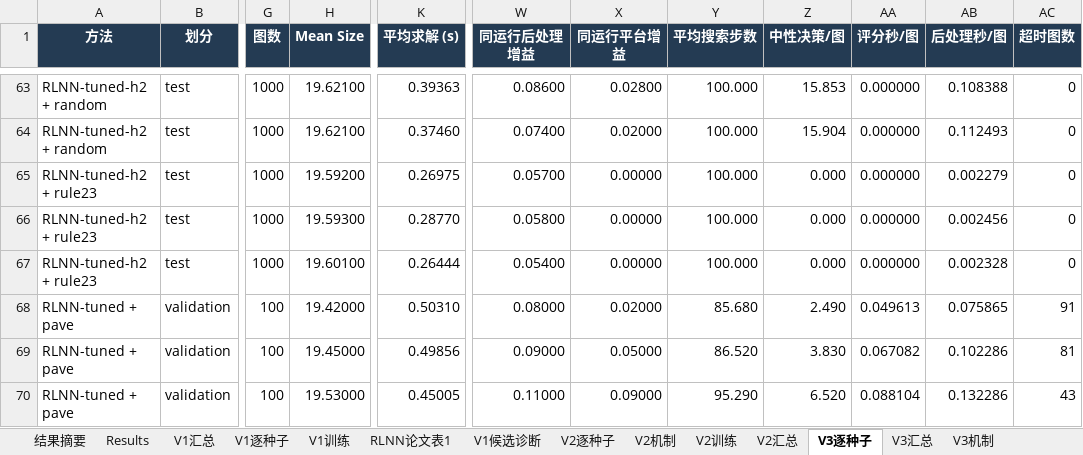
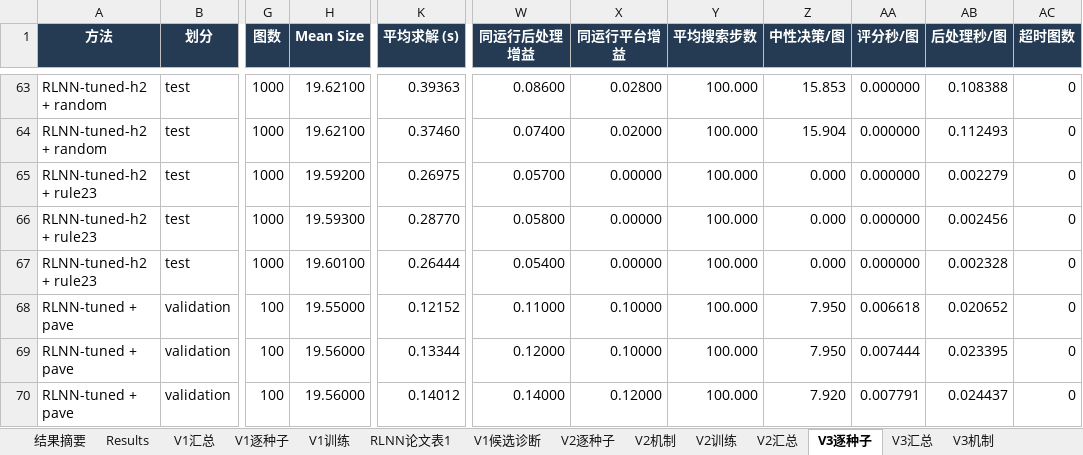
Before and after one commit to YuqiWang-code/RLNN_lab, an Excel workbook: docs/实验结果.xlsx, sheet V3逐种子, drawn as a sheet; only a part is shown, gaps mark what is left out; values as stored, in another font and other column widths than the file's, no borders; the diff covers the shown part only; the diff names each change by its address in the sheet, - before the commit and + after, or states it on an @@ line.

```diff
--- a/docs/实验结果.xlsx (sheet V3逐种子)
+++ b/docs/实验结果.xlsx (sheet V3逐种子)
-H68 (Mean Size): 19.42000
+H68 (Mean Size): 19.55000
-K68 (平均求解 (s)): 0.50310
+K68 (平均求解 (s)): 0.12152
-W68 (同运行后处理增益): 0.08000
+W68 (同运行后处理增益): 0.11000
-X68 (同运行平台增益): 0.02000
+X68 (同运行平台增益): 0.10000
-Y68 (平均搜索步数): 85.680
+Y68 (平均搜索步数): 100.000
-Z68 (中性决策/图): 2.490
+Z68 (中性决策/图): 7.950
-AA68 (评分秒/图): 0.049613
+AA68 (评分秒/图): 0.006618
-AB68 (后处理秒/图): 0.075865
+AB68 (后处理秒/图): 0.020652
-AC68 (超时图数): 91
+AC68 (超时图数): 0
-H69 (Mean Size): 19.45000
+H69 (Mean Size): 19.56000
-K69 (平均求解 (s)): 0.49856
+K69 (平均求解 (s)): 0.13344
-W69 (同运行后处理增益): 0.09000
+W69 (同运行后处理增益): 0.12000
-X69 (同运行平台增益): 0.05000
+X69 (同运行平台增益): 0.10000
-Y69 (平均搜索步数): 86.520
+Y69 (平均搜索步数): 100.000
-Z69 (中性决策/图): 3.830
+Z69 (中性决策/图): 7.950
-AA69 (评分秒/图): 0.067082
+AA69 (评分秒/图): 0.007444
-AB69 (后处理秒/图): 0.102286
+AB69 (后处理秒/图): 0.023395
-AC69 (超时图数): 81
+AC69 (超时图数): 0
-H70 (Mean Size): 19.53000
+H70 (Mean Size): 19.56000
-K70 (平均求解 (s)): 0.45005
+K70 (平均求解 (s)): 0.14012
-W70 (同运行后处理增益): 0.11000
+W70 (同运行后处理增益): 0.14000
-X70 (同运行平台增益): 0.09000
+X70 (同运行平台增益): 0.12000
-Y70 (平均搜索步数): 95.290
+Y70 (平均搜索步数): 100.000
-Z70 (中性决策/图): 6.520
+Z70 (中性决策/图): 7.920
-AA70 (评分秒/图): 0.088104
+AA70 (评分秒/图): 0.007791
-AB70 (后处理秒/图): 0.132286
+AB70 (后处理秒/图): 0.024437
-AC70 (超时图数): 43
+AC70 (超时图数): 0
```
Also changed, not shown: 19 edited cells elsewhere in this sheet, sheet V3汇总, 15 other files.
